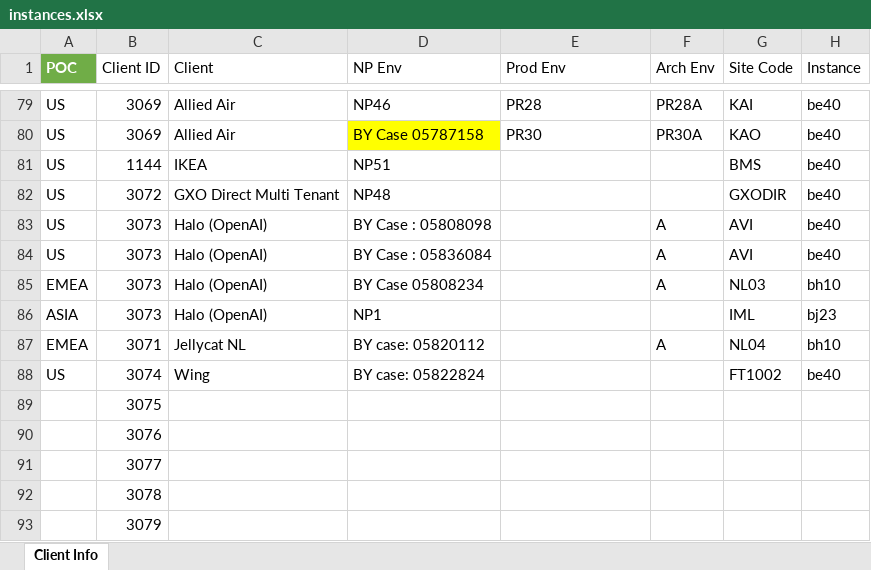
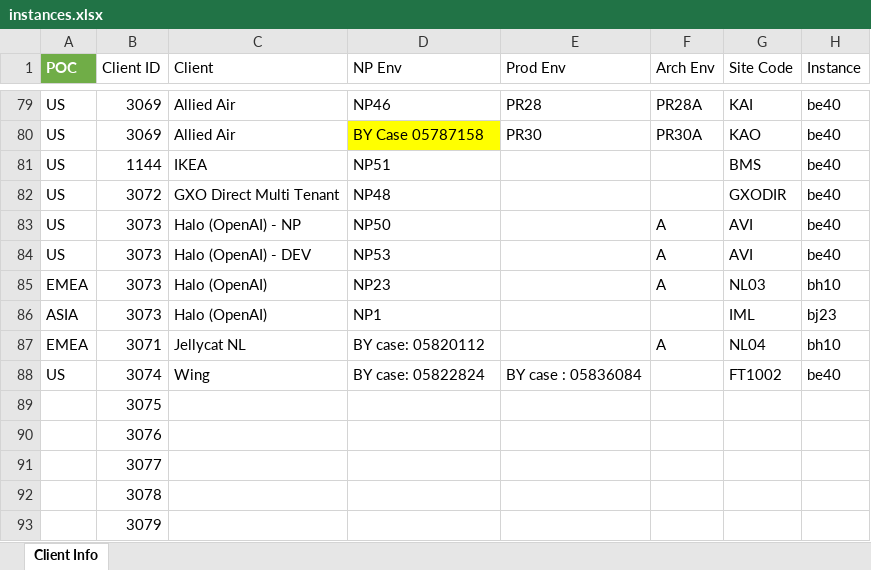
Before and after one commit to xavierpvgxo/instances-manager, an Excel workbook: data/instances.xlsx, sheet Client Info, drawn as a sheet; only a part is shown, gaps mark what is left out; values as stored, in another font and other column widths than the file's, no borders; table styles not drawn; the diff names each change by its address in the sheet, - before the commit and + after, or states it on an @@ line.

```diff
--- a/data/instances.xlsx (sheet Client Info)
+++ b/data/instances.xlsx (sheet Client Info)
-C83 (Client): Halo (OpenAI)
+C83 (Client): Halo (OpenAI) - NP
-D83 (NP Env): BY Case : 05808098
+D83 (NP Env): NP50
-C84 (Client): Halo (OpenAI)
+C84 (Client): Halo (OpenAI) - DEV
-D84 (NP Env): BY Case : 05836084
+D84 (NP Env): NP53
-D85 (NP Env): BY Case 05808234
+D85 (NP Env): NP23
-E88 (Prod Env): (empty)
+E88 (Prod Env): BY case : 05836084
```
Also changed, not shown: 2 other files.
